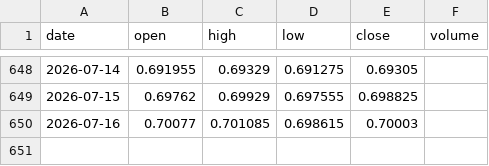
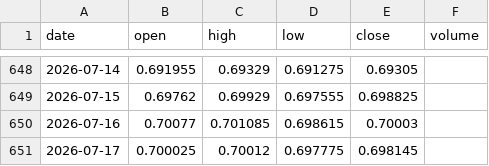
Before and after one commit to jaspalsinghau/experiments-with-claude, a CSV file: public/data/audusd.csv, drawn as a sheet; only a part is shown, gaps mark what is left out; the diff names each change by its address in the sheet, - before the commit and + after, or states it on an @@ line.

```diff
--- a/public/data/audusd.csv
+++ b/public/data/audusd.csv
+row 651: 2026-07-17 | 0.700025 | 0.70012 | 0.697775 | 0.698145
```
